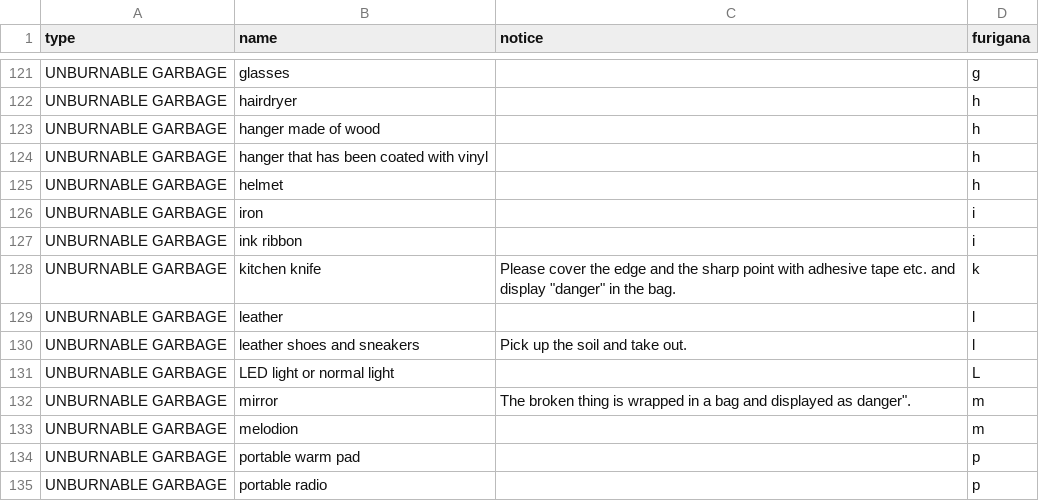
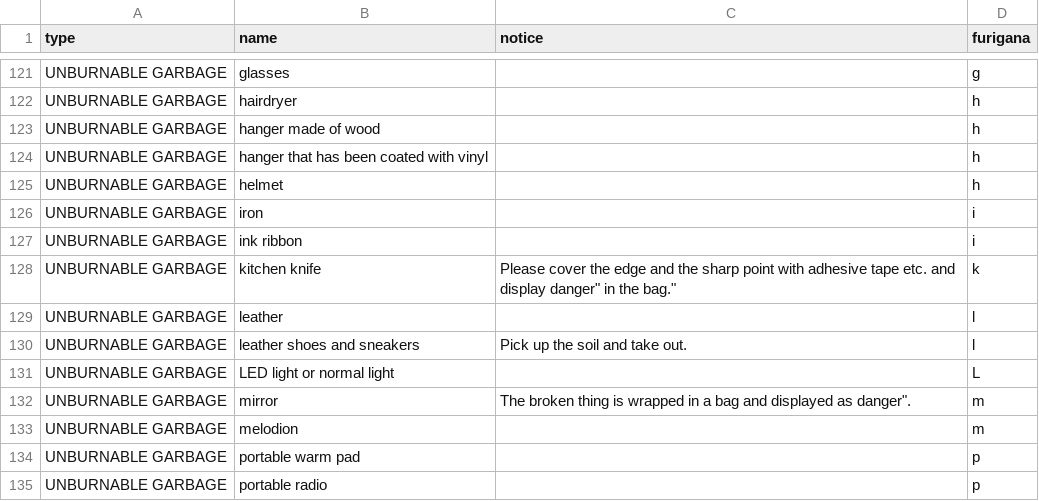
Before and after one commit to Shimizu-Sunto/5374en, a CSV file: data/target.csv, drawn as a sheet; only a part is shown, gaps mark what is left out.

Commit message:
Update target.csv

```diff
--- a/data/target.csv
+++ b/data/target.csv
@@ -127,3 +127,3 @@ UNBURNABLE GARBAGE,iron,,i
 UNBURNABLE GARBAGE,ink ribbon,,i
-UNBURNABLE GARBAGE,kitchen knife,"Please cover the edge and the sharp point with adhesive tape etc. and display ""danger"" in the bag.",k
+UNBURNABLE GARBAGE,kitchen knife,"Please cover the edge and the sharp point with adhesive tape etc. and display "danger" in the bag.",k
 UNBURNABLE GARBAGE,leather,,l
```
